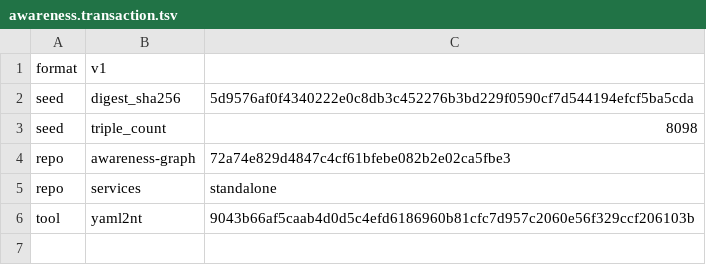
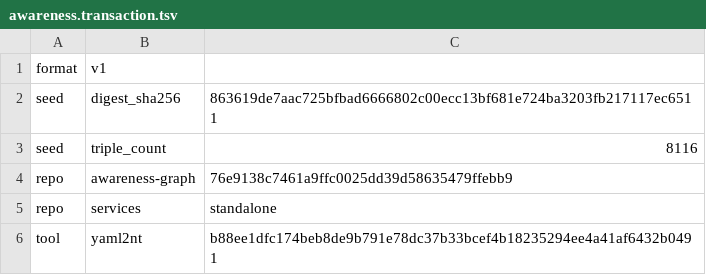
Before and after one commit to globulario/sensei, a TSV file: golang/server/embeddata/awareness.transaction.tsv, drawn as a sheet.

```diff
--- a/golang/server/embeddata/awareness.transaction.tsv
+++ b/golang/server/embeddata/awareness.transaction.tsv
@@ -1,6 +1,6 @@
 format	v1
-seed	digest_sha256	5d9576af0f4340222e0c8db3c452276b3bd229f0590cf7d544194efcf5ba5cda
-seed	triple_count	8098
-repo	awareness-graph	72a74e829d4847c4cf61bfebe082b2e02ca5fbe3
+seed	digest_sha256	863619de7aac725bfbad6666802c00ecc13bf681e724ba3203fb217117ec6511
+seed	triple_count	8116
+repo	awareness-graph	76e9138c7461a9ffc0025dd39d58635479ffebb9
 repo	services	standalone
-tool	yaml2nt	9043b66af5caab4d0d5c4efd6186960b81cfc7d957c2060e56f329ccf206103b
+tool	yaml2nt	b88ee1dfc174beb8de9b791e78dc37b33bcef4b18235294ee4a41af6432b0491
```
Also changed, not shown: 9 other files.
